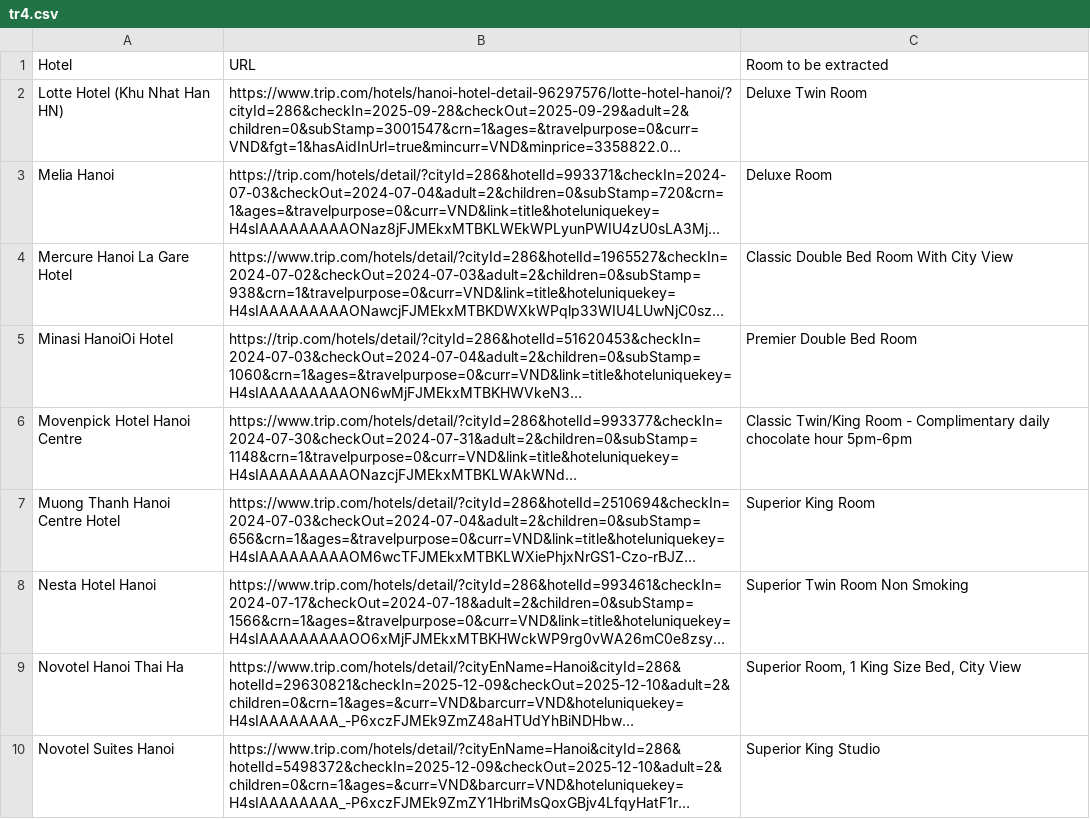
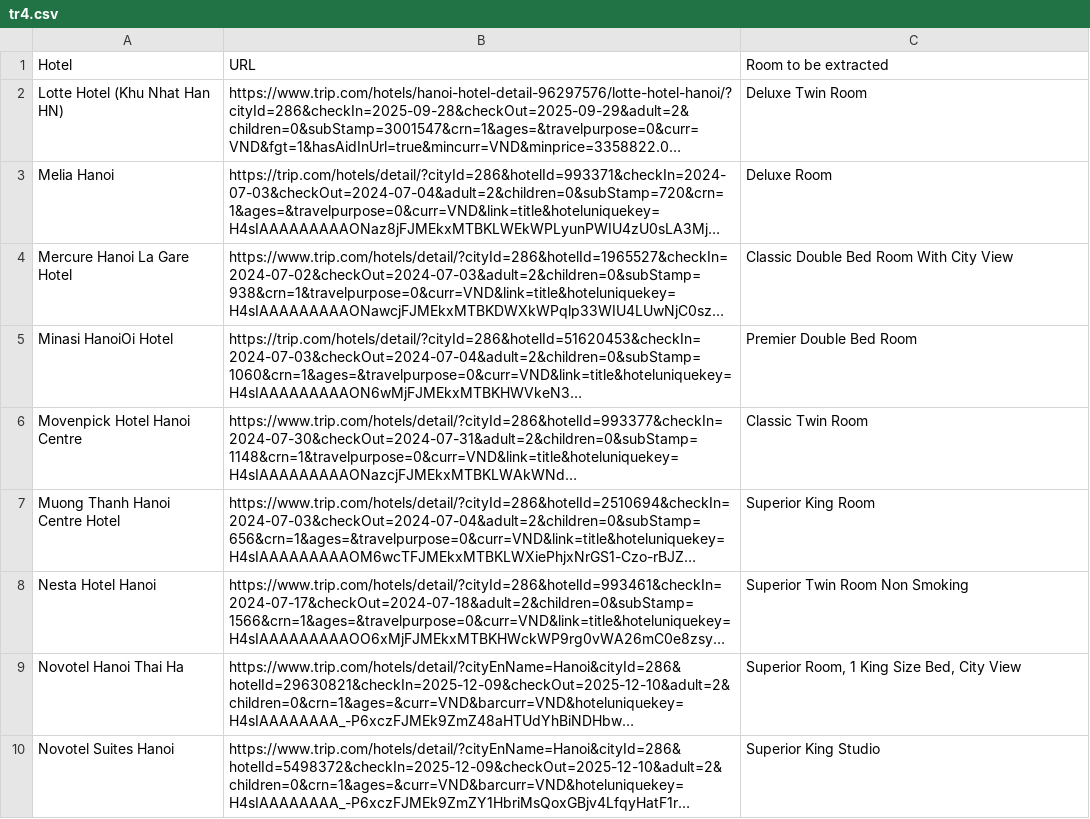
Before and after one commit to hchinhtrung/mvillage-email-template, a CSV file: 31.crawl-tool/trip-HN 2/tr4.csv, drawn as a sheet; only a part is shown; long unchanged cells end in …; the diff names each change by its address in the sheet, - before the commit and + after, or states it on an @@ line.

```diff
--- a/31.crawl-tool/trip-HN 2/tr4.csv
+++ b/31.crawl-tool/trip-HN 2/tr4.csv
-C6 (Room to be extracted): Classic Twin/King Room - Complimentary daily chocolate hour 5pm-6pm
+C6 (Room to be extracted): Classic Twin Room
```
Also changed, not shown: 31.crawl-tool/trip-HN 2/tripcom_prices_temp_HN2.csv, 9 other files.
